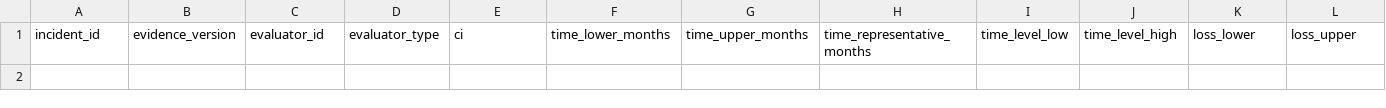
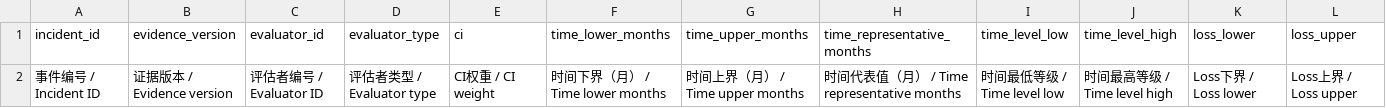
Before and after one commit to Huaiyuan-Sun/tunnel-water-inrush-resilience-field-guide, a CSV file: templates/evaluator-results.csv, drawn as a sheet; only a part is shown; rows hold the shown columns only; the diff names each change by its address in the sheet, - before the commit and + after, or states it on an @@ line.

```diff
--- a/templates/evaluator-results.csv
+++ b/templates/evaluator-results.csv
+row 2: 事件编号 / Incident ID | 证据版本 / Evidence version | 评估者编号 / Evaluator ID | 评估者类型 / Evaluator type | CI权重 / CI weight | 时间下界（月） / Time lower months | 时间上界（月） / Time upper months | 时间代表值（月） / Time representative months | 时间最低等级 / Time level low | 时间最高等级 / Time level high | Loss下界 / Loss lower | Loss上界 / Loss upper
```
Also changed, not shown: examples/example-evidence.csv, templates/action-plan.csv, 26 other files.
